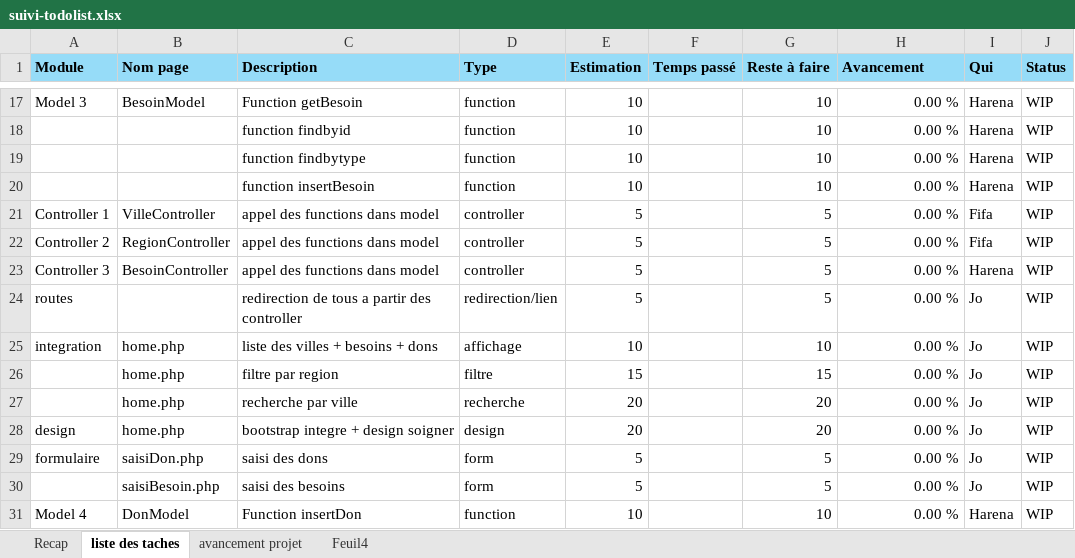
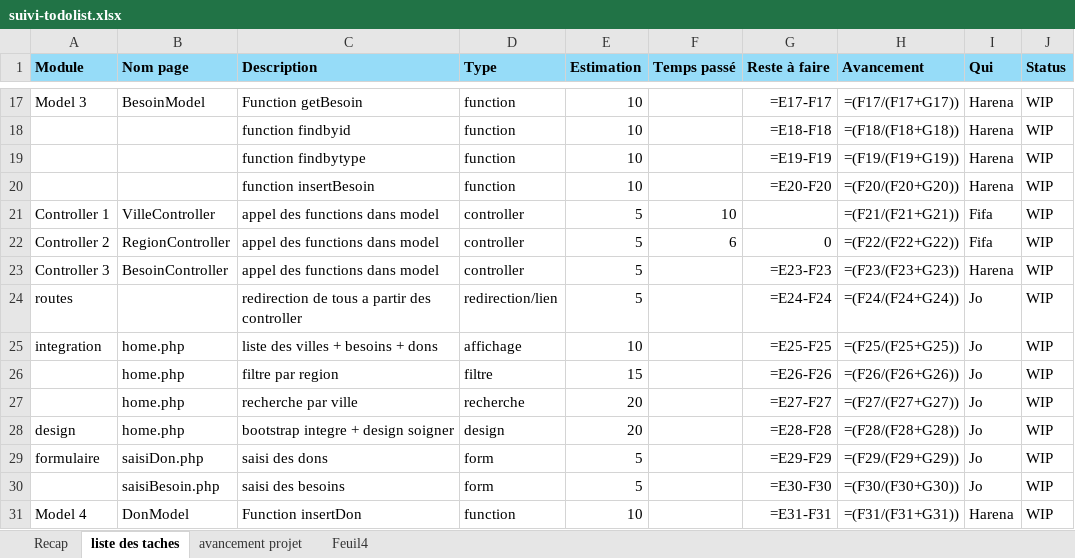
Before and after one commit to adex-ego/BNGRC_S3, an Excel workbook: suivi-todolist.xlsx, sheet liste des taches, drawn as a sheet; only a part is shown, gaps mark what is left out; values as stored, in another font and other column widths than the file's, no borders; formulas without a stored value are shown as written; the diff covers the shown part only; the diff names each change by its address in the sheet, - before the commit and + after, or states it on an @@ line.

```diff
--- a/suivi-todolist.xlsx (sheet liste des taches)
+++ b/suivi-todolist.xlsx (sheet liste des taches)
-G17 (Reste à faire): 10
+G17 (Reste à faire): =E17-F17
-H17 (Avancement): 0.00 %
+H17 (Avancement): =(F17/(F17+G17))
-G18 (Reste à faire): 10
+G18 (Reste à faire): =E18-F18
-H18 (Avancement): 0.00 %
+H18 (Avancement): =(F18/(F18+G18))
-G19 (Reste à faire): 10
+G19 (Reste à faire): =E19-F19
-H19 (Avancement): 0.00 %
+H19 (Avancement): =(F19/(F19+G19))
-G20 (Reste à faire): 10
+G20 (Reste à faire): =E20-F20
-H20 (Avancement): 0.00 %
+H20 (Avancement): =(F20/(F20+G20))
-F21 (Temps passé): (empty)
+F21 (Temps passé): 10
-G21 (Reste à faire): 5
+G21 (Reste à faire): (empty)
-H21 (Avancement): 0.00 %
+H21 (Avancement): =(F21/(F21+G21))
-F22 (Temps passé): (empty)
+F22 (Temps passé): 6
-G22 (Reste à faire): 5
+G22 (Reste à faire): 0
-H22 (Avancement): 0.00 %
+H22 (Avancement): =(F22/(F22+G22))
-G23 (Reste à faire): 5
+G23 (Reste à faire): =E23-F23
-H23 (Avancement): 0.00 %
+H23 (Avancement): =(F23/(F23+G23))
-G24 (Reste à faire): 5
+G24 (Reste à faire): =E24-F24
-H24 (Avancement): 0.00 %
+H24 (Avancement): =(F24/(F24+G24))
-G25 (Reste à faire): 10
+G25 (Reste à faire): =E25-F25
-H25 (Avancement): 0.00 %
+H25 (Avancement): =(F25/(F25+G25))
-G26 (Reste à faire): 15
+G26 (Reste à faire): =E26-F26
-H26 (Avancement): 0.00 %
+H26 (Avancement): =(F26/(F26+G26))
-G27 (Reste à faire): 20
+G27 (Reste à faire): =E27-F27
-H27 (Avancement): 0.00 %
+H27 (Avancement): =(F27/(F27+G27))
-G28 (Reste à faire): 20
+G28 (Reste à faire): =E28-F28
-H28 (Avancement): 0.00 %
+H28 (Avancement): =(F28/(F28+G28))
-G29 (Reste à faire): 5
+G29 (Reste à faire): =E29-F29
-H29 (Avancement): 0.00 %
+H29 (Avancement): =(F29/(F29+G29))
-G30 (Reste à faire): 5
+G30 (Reste à faire): =E30-F30
-H30 (Avancement): 0.00 %
+H30 (Avancement): =(F30/(F30+G30))
-G31 (Reste à faire): 10
+G31 (Reste à faire): =E31-F31
-H31 (Avancement): 0.00 %
+H31 (Avancement): =(F31/(F31+G31))
```
Also changed, not shown: 1 added row, 1 removed row and 49 edited cells elsewhere in this sheet, sheet avancement projet.
